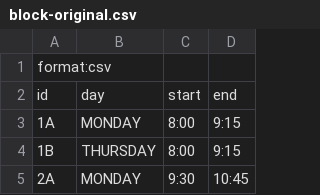
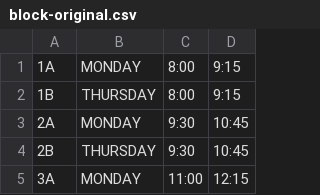
Before and after one commit to Open-Source-Software-Development/class-scheduler, a CSV file: java/sandbox/block-original.csv, drawn as a sheet; only a part is shown; the shorter side is filled out with more unchanged rows.

```diff
--- a/java/sandbox/block-original.csv
+++ b/java/sandbox/block-original.csv
@@ -1,3 +1 @@
-format:csv,,,
-id,day,start,end
 1A,MONDAY,8:00,9:15
```
Also changed, not shown: 2 other files.
